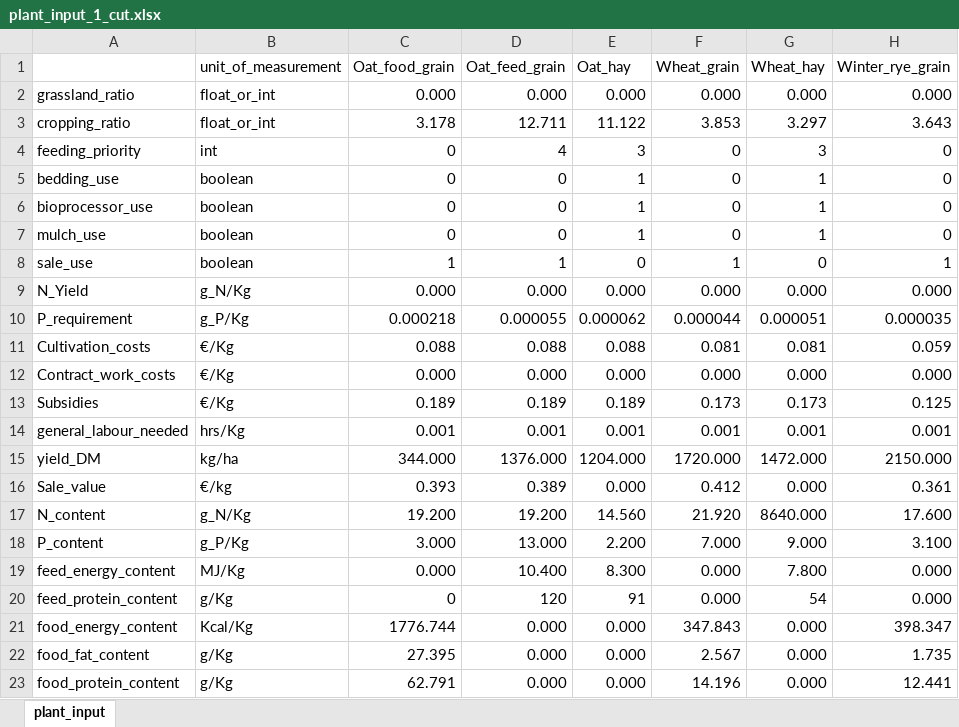
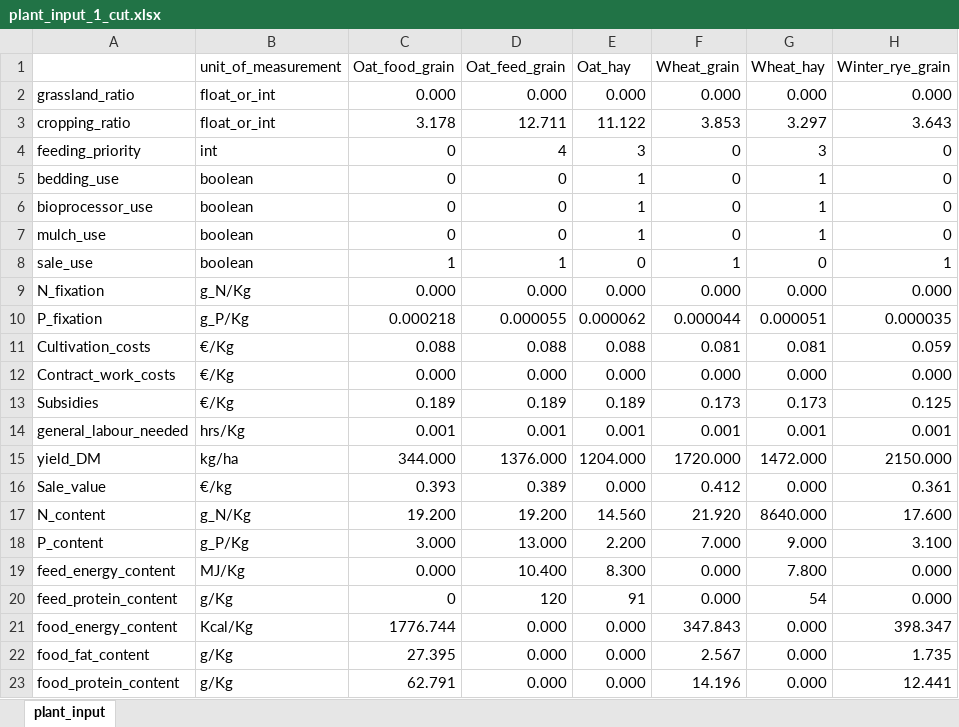
Before and after one commit to Siebr/Farm-Squire, an Excel workbook: plant_input_1_cut.xlsx, sheet plant_input, drawn as a sheet; only a part is shown; values as stored, in another font and other column widths than the file's, no borders; the diff names each change by its address in the sheet, - before the commit and + after, or states it on an @@ line.

```diff
--- a/plant_input_1_cut.xlsx (sheet plant_input)
+++ b/plant_input_1_cut.xlsx (sheet plant_input)
-A9: N_Yield
+A9: N_fixation
-A10: P_requirement
+A10: P_fixation
```
Also changed, not shown: biodigestor_input.xlsx, estate_input.xlsx, 6 other files.
